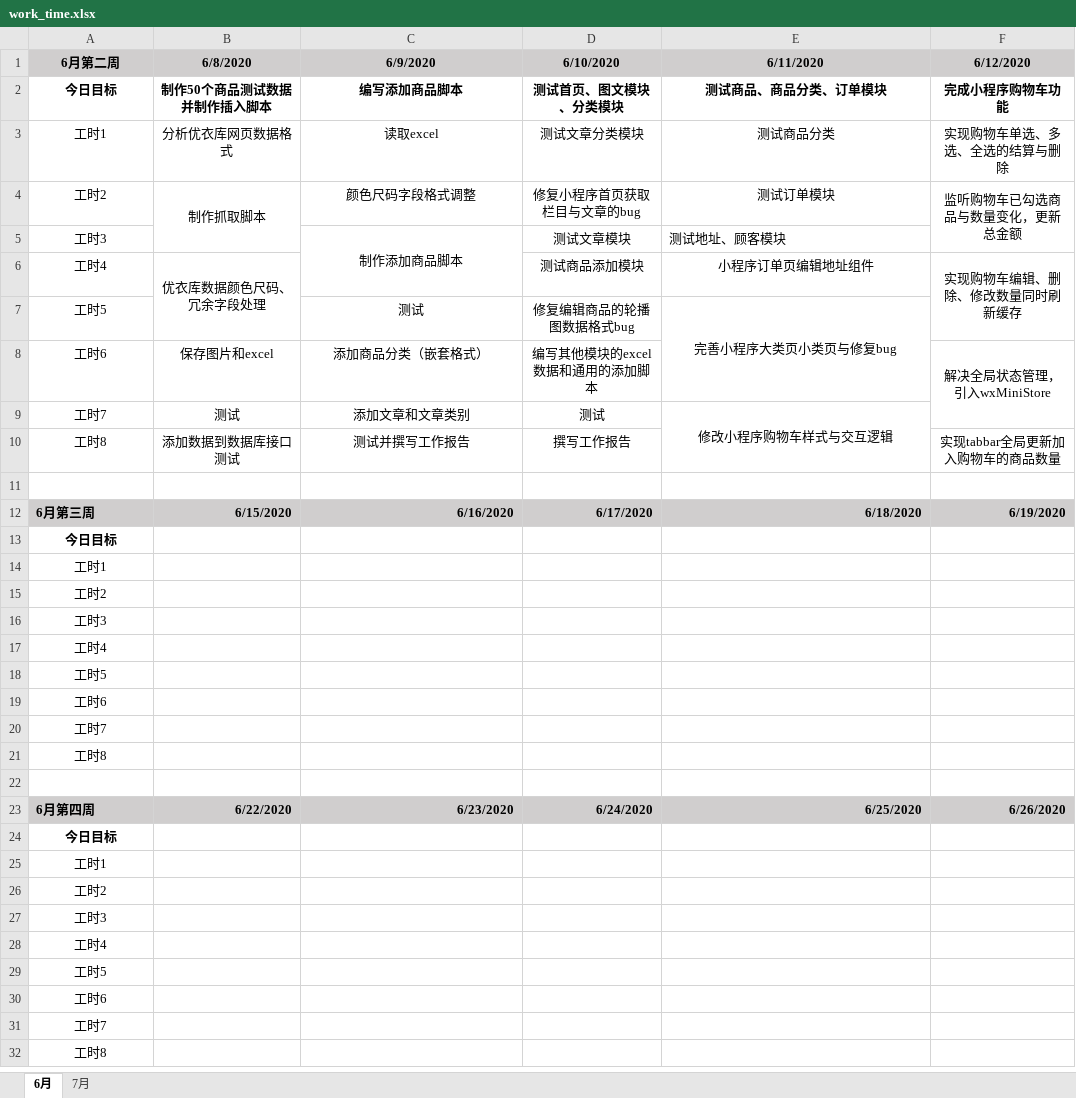
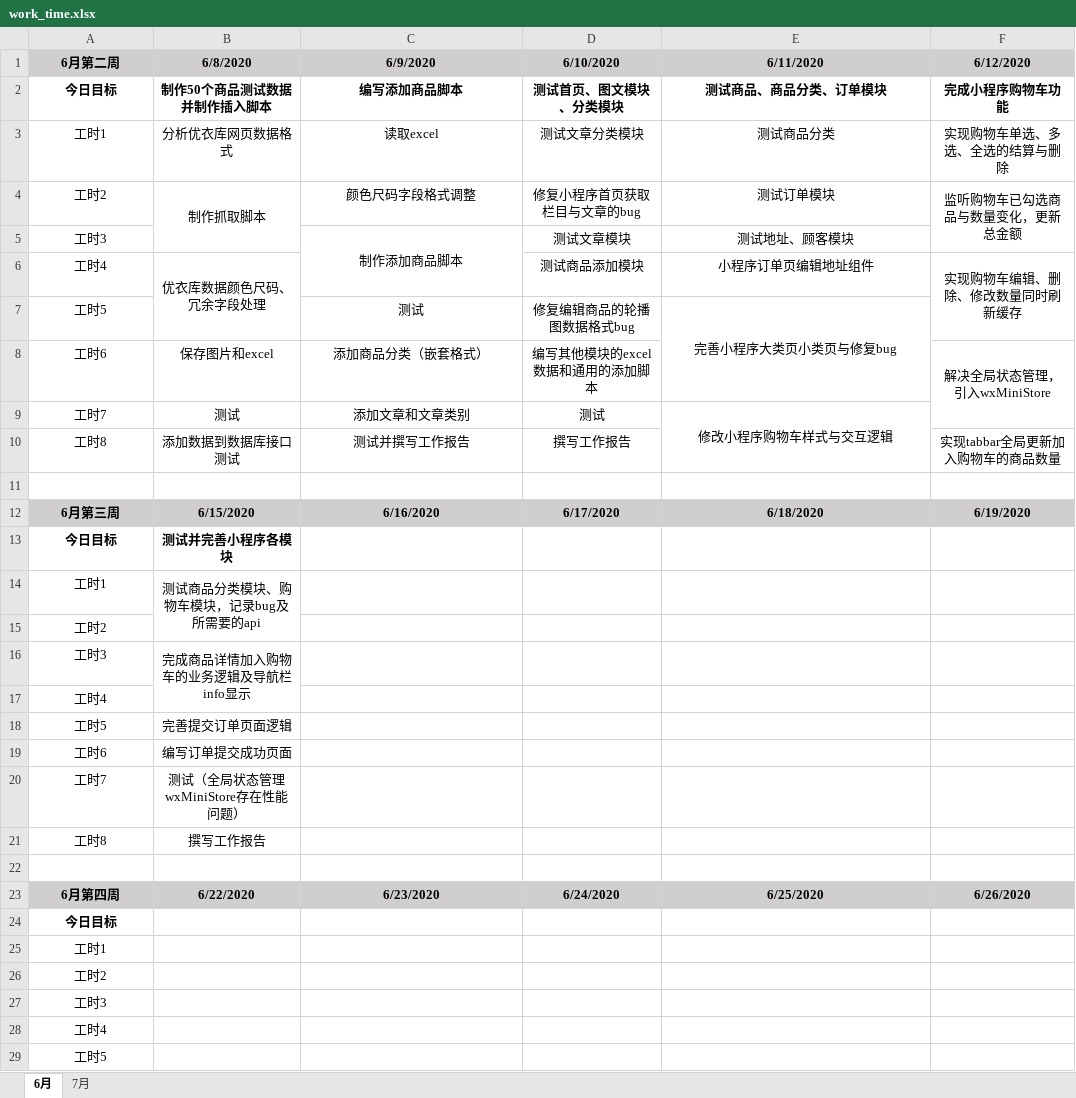
Before and after one commit to i-ce-fish/weekly_work_report, an Excel workbook: work_time.xlsx, sheet 6月, drawn as a sheet; only a part is shown; the shorter side is filled out with more unchanged rows; values as stored, in another font and other column widths than the file's, no borders; the diff names each change by its address in the sheet, - before the commit and + after, or states it on an @@ line.

Commit message:
log

```diff
--- a/work_time.xlsx (sheet 6月)
+++ b/work_time.xlsx (sheet 6月)
-E5 alignment: left
+E5 alignment: center
-A12 alignment: left
+A12 alignment: center
-B12:F12 alignment: right
+B12:F12 alignment: center
-B13 (6/8/2020): (empty)
+B13 (6/8/2020): 测试并完善小程序各模块
-B14 (6/8/2020): (empty)
+B14 (6/8/2020): 测试商品分类模块、购物车模块，记录bug及所需要的api
+B14:B15 merged
-B16 (6/8/2020): (empty)
+B16 (6/8/2020): 完成商品详情加入购物车的业务逻辑及导航栏info显示
+B16:B17 merged
-B18 (6/8/2020): (empty)
+B18 (6/8/2020): 完善提交订单页面逻辑
-B19 (6/8/2020): (empty)
+B19 (6/8/2020): 编写订单提交成功页面
-B20 (6/8/2020): (empty)
+B20 (6/8/2020): 测试（全局状态管理wxMiniStore存在性能问题）
-B21 (6/8/2020): (empty)
+B21 (6/8/2020): 撰写工作报告
-A23 alignment: left
+A23 alignment: center
-B23:F23 alignment: right
+B23:F23 alignment: center
```
